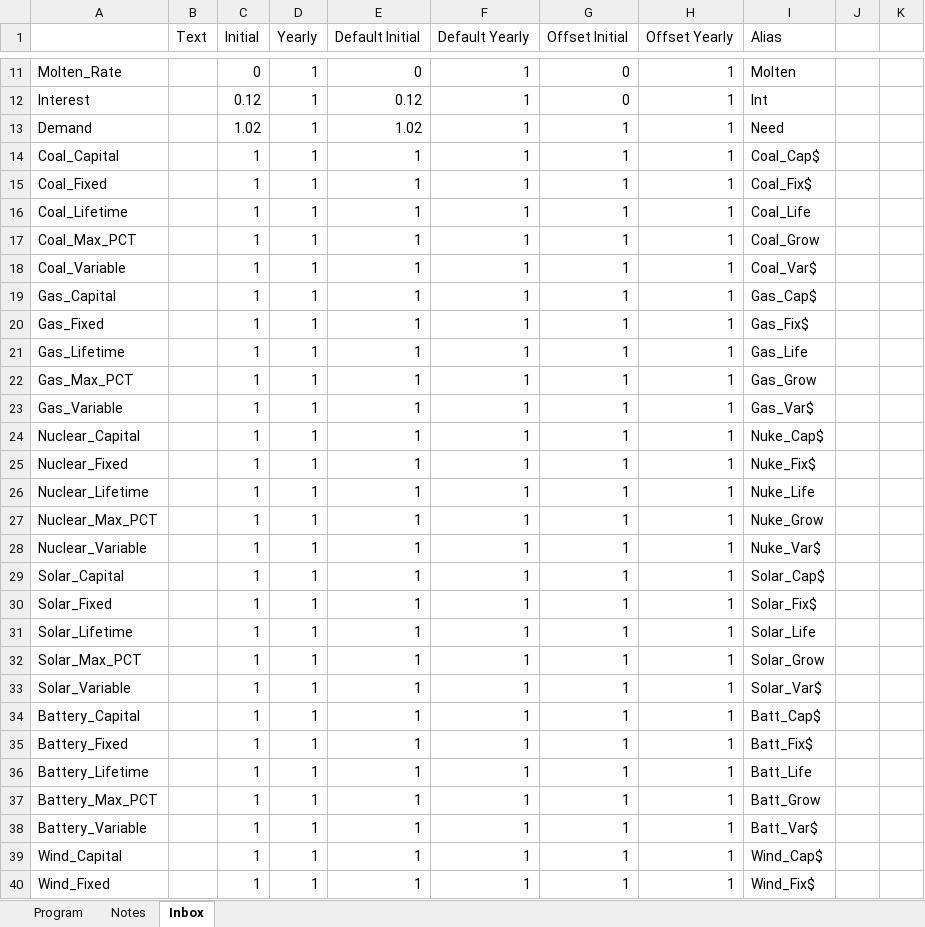
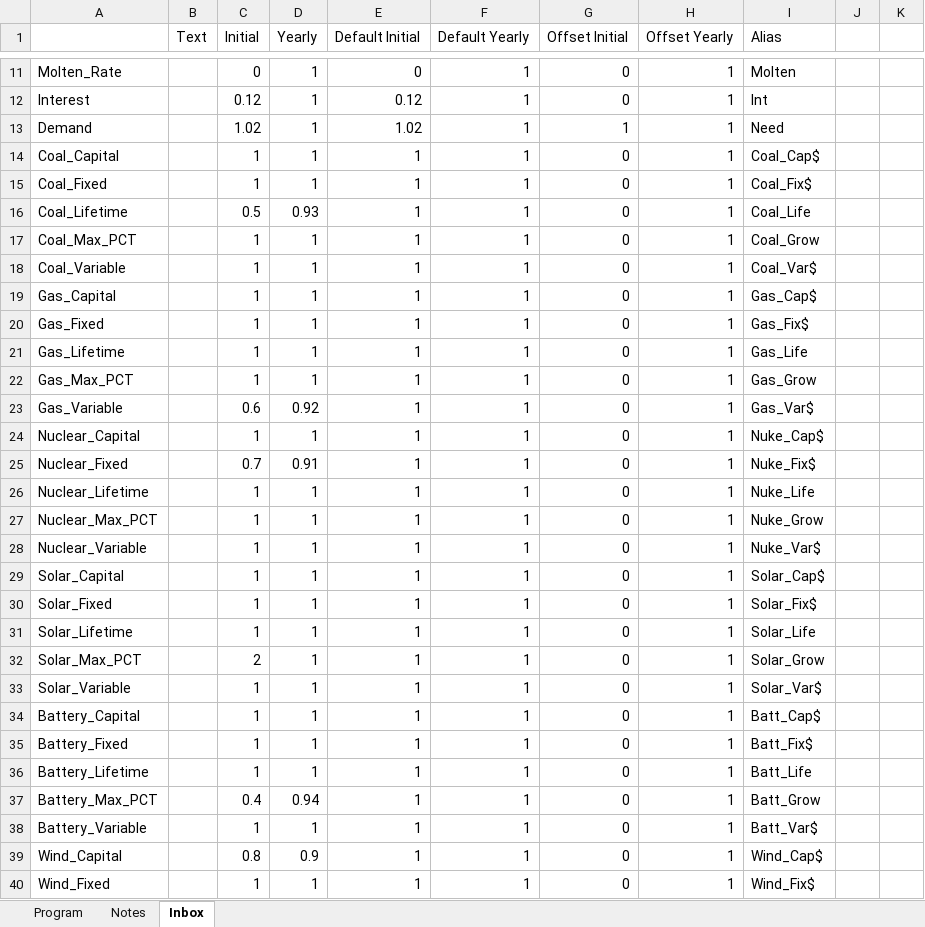
Before and after one commit to renaldinE/Optimize, an Excel workbook: Macro/Lib_Gen.xlsm, sheet Inbox, drawn as a sheet; only a part is shown, gaps mark what is left out; values as stored, in another font and other column widths than the file's, no borders; the diff covers the shown part only; the diff names each change by its address in the sheet, - before the commit and + after, or states it on an @@ line.

```diff
--- a/Macro/Lib_Gen.xlsm (sheet Inbox)
+++ b/Macro/Lib_Gen.xlsm (sheet Inbox)
-G14:G40 (Offset Initial): 1
+G14:G40 (Offset Initial): 0
-C16 (Initial): 1
+C16 (Initial): 0.5
-D16 (Yearly): 1
+D16 (Yearly): 0.93
-C23 (Initial): 1
+C23 (Initial): 0.6
-D23 (Yearly): 1
+D23 (Yearly): 0.92
-C25 (Initial): 1
+C25 (Initial): 0.7
-D25 (Yearly): 1
+D25 (Yearly): 0.91
-C32 (Initial): 1
+C32 (Initial): 2
-C37 (Initial): 1
+C37 (Initial): 0.4
-D37 (Yearly): 1
+D37 (Yearly): 0.94
-C39 (Initial): 1
+C39 (Initial): 0.8
-D39 (Yearly): 1
+D39 (Yearly): 0.9
```
Also changed, not shown: 9 edited cells elsewhere in this sheet, sheet Notes, sheet Program, formulas that keep their value, charts or pictures, Macro/Reference.xlsx, 20 other files.
